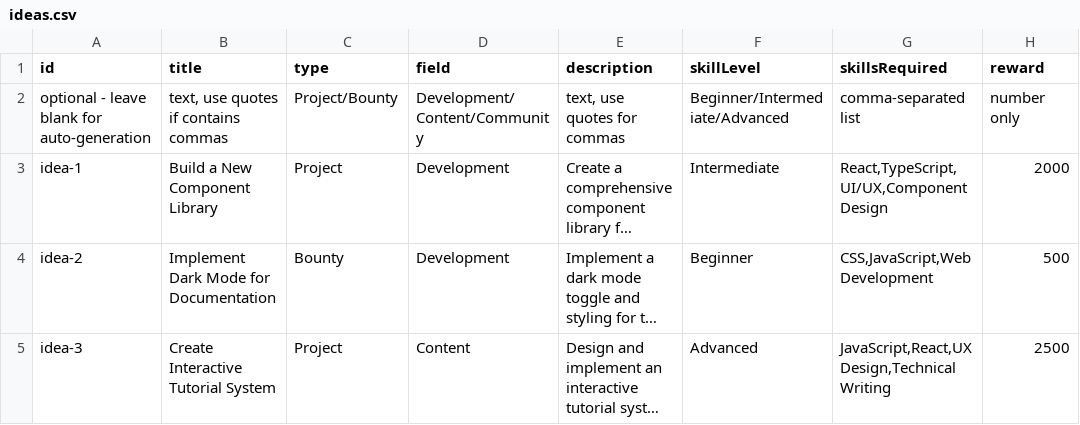
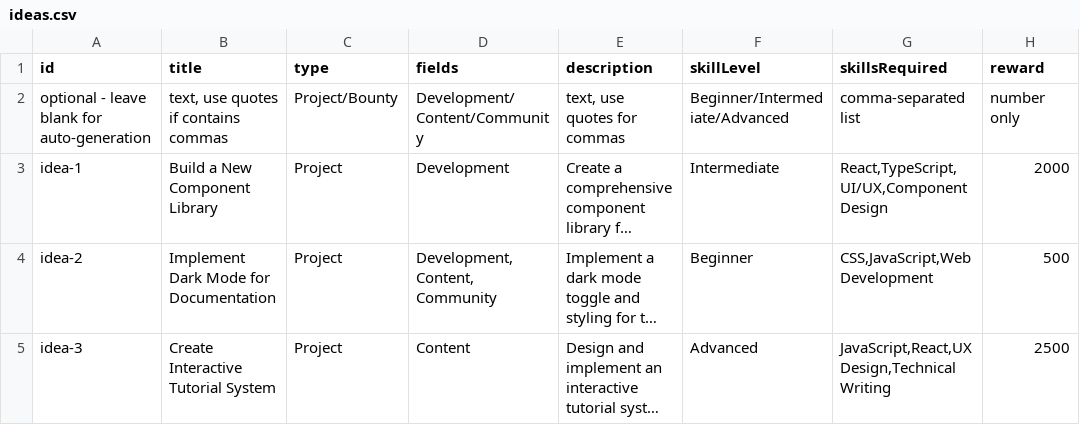
Before and after one commit to okto-hq/okto-sdk-docs-v2, a CSV file: public/data/ideas.csv, drawn as a sheet; only a part is shown; long unchanged cells end in …; the diff names each change by its address in the sheet, - before the commit and + after, or states it on an @@ line.

```diff
--- a/public/data/ideas.csv
+++ b/public/data/ideas.csv
-D1: field
+D1: fields
-C4 (type): Bounty
+C4 (type): Project
-D4 (fields): Development
+D4 (fields): Development, Content, Community
```
Also changed, not shown: 12 other files.
